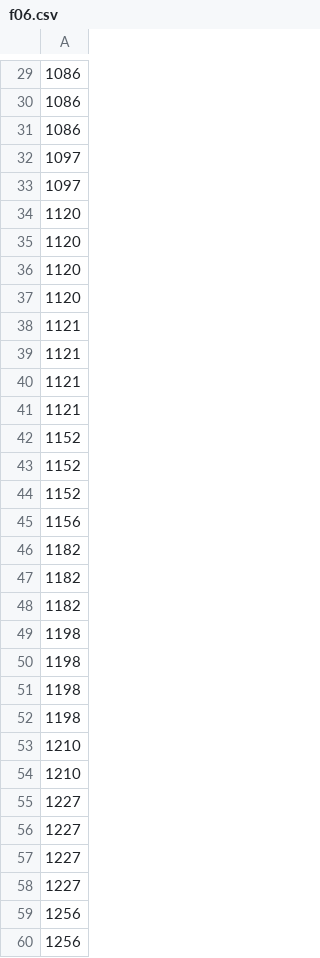
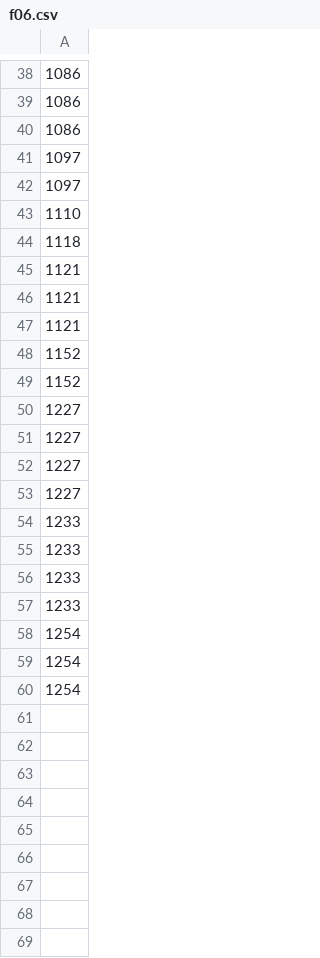
Before and after one commit to cha7ura/kaggle-pokemon-tcg, a CSV file: autoresearch/decks/field/f06.csv, drawn as a sheet; only a part is shown, gaps mark what is left out; the diff covers the shown part only.

```diff
--- a/autoresearch/decks/field/f06.csv
+++ b/autoresearch/decks/field/f06.csv
@@ -33,7 +42,4 @@
 1097
-1120
-1120
-1120
-1120
-1121
+1110
+1118
 1121
@@ -43,13 +49,2 @@
 1152
-1152
-1156
-1182
-1182
-1182
-1198
-1198
-1198
-1198
-1210
-1210
 1227
@@ -58,3 +53,8 @@
 1227
-1256
-1256
+1233
+1233
+1233
+1233
+1254
+1254
+1254
```
Also changed, not shown: 9 added rows and 28 edited cells elsewhere in this file, autoresearch/decks/field/f04.csv, autoresearch/decks/field/f17.csv, 17 other files.
